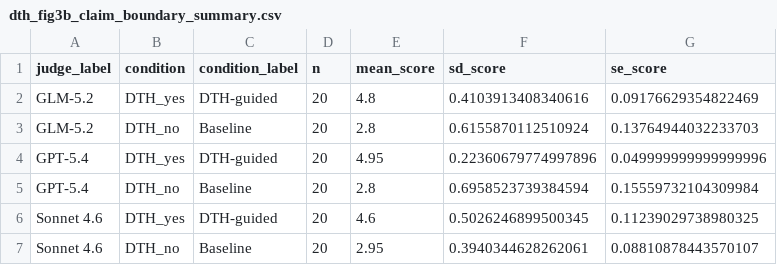
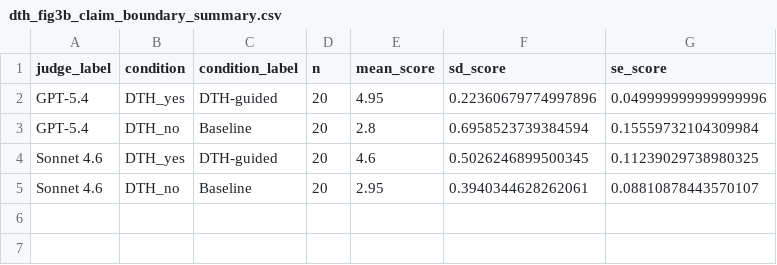
Before and after one commit to junghyunJJ/DeepMAST, a CSV file: benchmarks/dth/results/figure_tables/dth_fig3b_claim_boundary_summary.csv, drawn as a sheet.

```diff
--- a/benchmarks/dth/results/figure_tables/dth_fig3b_claim_boundary_summary.csv
+++ b/benchmarks/dth/results/figure_tables/dth_fig3b_claim_boundary_summary.csv
@@ -1,4 +1,2 @@
 judge_label,condition,condition_label,n,mean_score,sd_score,se_score
-GLM-5.2,DTH_yes,DTH-guided,20,4.8,0.4103913408340616,0.09176629354822469
-GLM-5.2,DTH_no,Baseline,20,2.8,0.6155870112510924,0.13764944032233703
 GPT-5.4,DTH_yes,DTH-guided,20,4.95,0.22360679774997896,0.049999999999999996
```
Also changed, not shown: benchmarks/dth/results/figure_tables/dth_fig3b_claim_boundary_pair_means.csv, benchmarks/dth/results/figure_tables/dth_fig3b_claim_boundary_pairs.csv, 56 other files.
